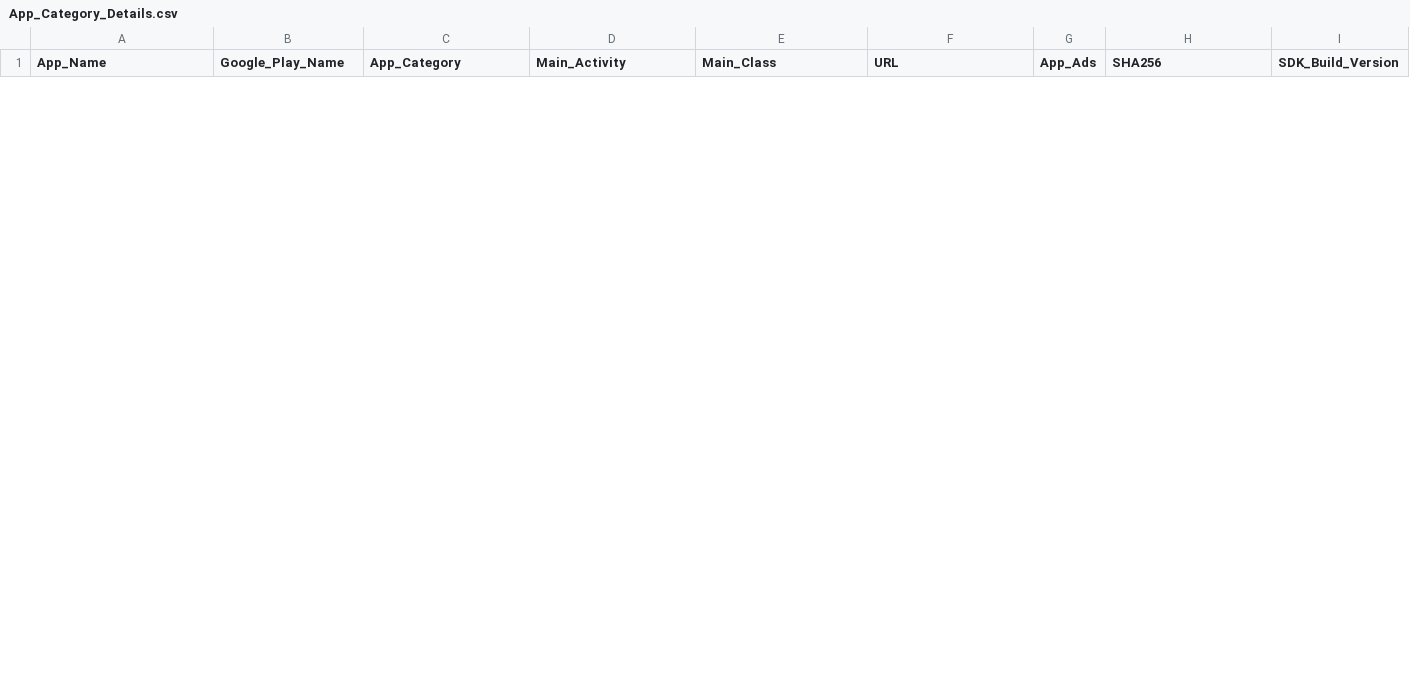
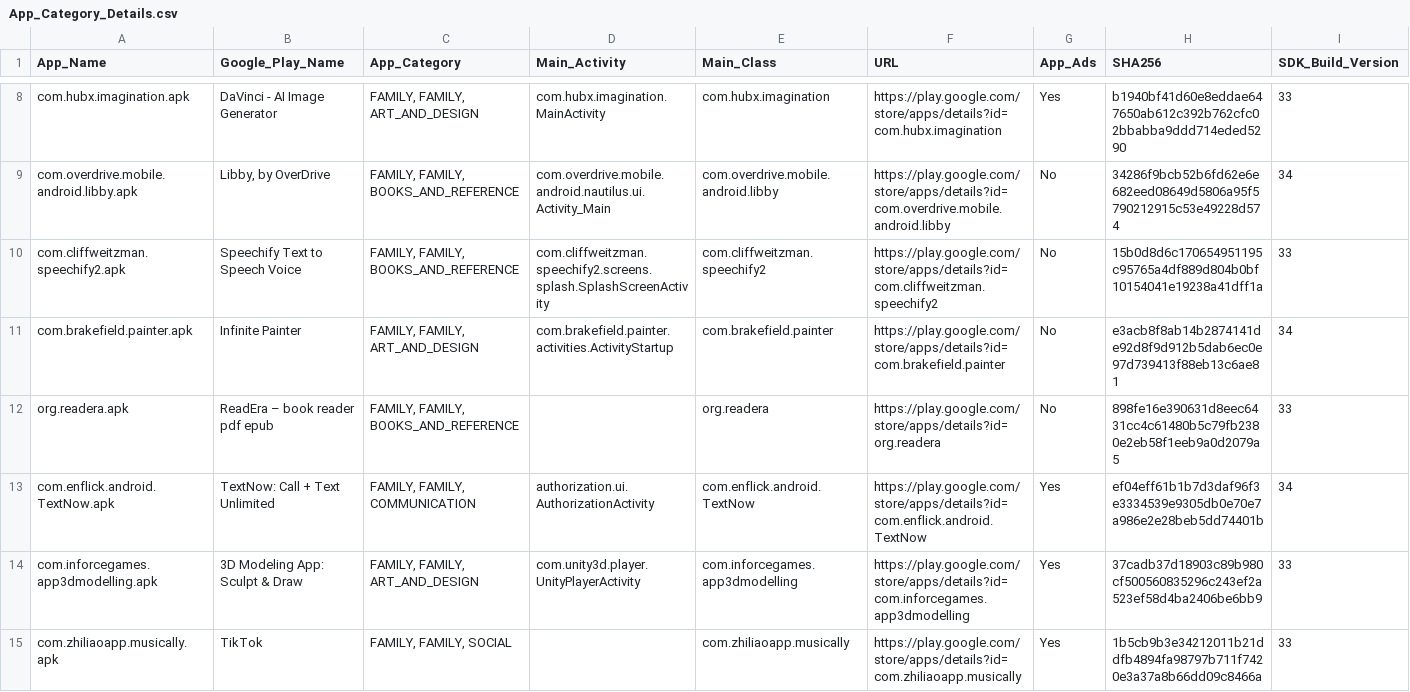
Before and after one commit to anonymousgroundhog/MADScannerFinalGoldV2, a CSV file: Data/App_Category_Details.csv, drawn as a sheet; only a part is shown, gaps mark what is left out; rows hold the shown columns only; the diff covers the shown part only; the diff names each change by its address in the sheet, - before the commit and + after, or states it on an @@ line.

```diff
--- a/Data/App_Category_Details.csv
+++ b/Data/App_Category_Details.csv
+row 8: com.hubx.imagination.apk | DaVinci - AI Image Generator | FAMILY, FAMILY, ART_AND_DESIGN | com.hubx.imagination.MainActivity | com.hubx.imagination | https://play.google.com/store/apps/details?id=com.hubx.imagination | Yes | b1940bf41d60e8eddae647650ab612c392b762cfc02bbabba9ddd714eded5290 | 33
+row 9: com.overdrive.mobile.android.libby.apk | Libby, by OverDrive | FAMILY, FAMILY, BOOKS_AND_REFERENCE | com.overdrive.mobile.android.nautilus.ui.Activity_Main | com.overdrive.mobile.android.libby | https://play.google.com/store/apps/details?id=com.overdrive.mobile.android.libby | No | 34286f9bcb52b6fd62e6e682eed08649d5806a95f5790212915c53e49228d574 | 34
+row 10: com.cliffweitzman.speechify2.apk | Speechify Text to Speech Voice | FAMILY, FAMILY, BOOKS_AND_REFERENCE | com.cliffweitzman.speechify2.screens.splash.SplashScreenActivity | com.cliffweitzman.speechify2 | https://play.google.com/store/apps/details?id=com.cliffweitzman.speechify2 | No | 15b0d8d6c170654951195c95765a4df889d804b0bf10154041e19238a41dff1a | 33
+row 11: com.brakefield.painter.apk | Infinite Painter | FAMILY, FAMILY, ART_AND_DESIGN | com.brakefield.painter.activities.ActivityStartup | com.brakefield.painter | https://play.google.com/store/apps/details?id=com.brakefield.painter | No | e3acb8f8ab14b2874141de92d8f9d912b5dab6ec0e97d739413f88eb13c6ae81 | 34
+row 12: org.readera.apk | ReadEra – book reader pdf epub | FAMILY, FAMILY, BOOKS_AND_REFERENCE |  | org.readera | https://play.google.com/store/apps/details?id=org.readera | No | 898fe16e390631d8eec6431cc4c61480b5c79fb2380e2eb58f1eeb9a0d2079a5 | 33
+row 13: com.enflick.android.TextNow.apk | TextNow: Call + Text Unlimited | FAMILY, FAMILY, COMMUNICATION | authorization.ui.AuthorizationActivity | com.enflick.android.TextNow | https://play.google.com/store/apps/details?id=com.enflick.android.TextNow | Yes | ef04eff61b1b7d3daf96f3e3334539e9305db0e70e7a986e2e28beb5dd74401b | 34
+row 14: com.inforcegames.app3dmodelling.apk | 3D Modeling App: Sculpt & Draw | FAMILY, FAMILY, ART_AND_DESIGN | com.unity3d.player.UnityPlayerActivity | com.inforcegames.app3dmodelling | https://play.google.com/store/apps/details?id=com.inforcegames.app3dmodelling | Yes | 37cadb37d18903c89b980cf500560835296c243ef2a523ef58d4ba2406be6bb9 | 33
+row 15: com.zhiliaoapp.musically.apk | TikTok | FAMILY, FAMILY, SOCIAL |  | com.zhiliaoapp.musically | https://play.google.com/store/apps/details?id=com.zhiliaoapp.musically | Yes | 1b5cb9b3e34212011b21ddfb4894fa98797b711f7420e3a37a8b66dd09c8466a | 33
```
Also changed, not shown: 6 added rows and 2 removed rows elsewhere in this file, APK/Valid_APK_Files_To_Test/testing.csv, Data/App_Category_Details2.csv, 27 other files.
